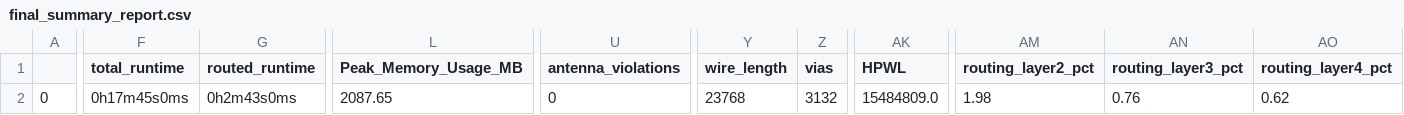
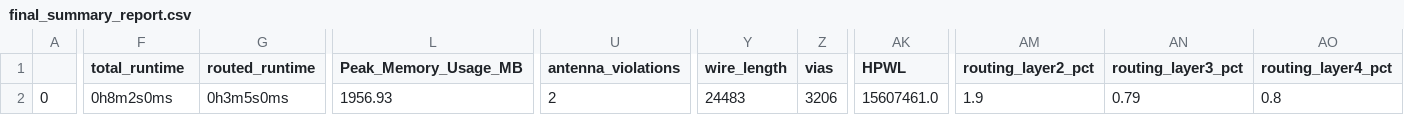
Before and after one commit to Janavind/My_alu_xor, a CSV file: signoff/user_proj_example/final_summary_report.csv, drawn as a sheet; only a part is shown, gaps mark what is left out; the diff covers the shown part only; the diff names each change by its address in the sheet, - before the commit and + after, or states it on an @@ line.

Commit message:
modified:   def/user_proj_example.def 	modified:   def/user_project_wrapper.def 	modified:   gds/user_proj_example.gds 	modified:   gds/user_project_wrapper.gds 	modified:   lef/user_proj_example.lef 	modified:   lef/user_project_wrapper.lef 	modified:   mag/user_proj_example.mag 	modified:   mag/user_project_wrapper.mag 	modified:   maglef/user_proj_example.mag 	modified:   maglef/user_project_wrapper.mag 	modified:   sdc/user_proj_example.sdc 	modified:   sdf/user_proj_example.sdf 	modified:   signoff/user_proj_example/final_summary_report.csv 	modified:   signoff/user_project_wrapper/final_summary_report.csv 	modified:   spef/user_proj_example.spef 	modified:   spi/lvs/user_proj_example.spice 	modified:   spi/lvs/user_project_wrapper.spice 	modified:   verilog/gl/user_proj_example.v 	modified:   verilog/gl/user_project_wrapper.v 	modified:   verilog/rtl/user_proj_example.v 	modified:   verilog/rtl/user_project_wrapper.v 	modified:   caravel (modified content, untracked content) 	sdc/user_project_wrapper.sdc 	sdf/user_project_wrapper.sdf

```diff
--- a/signoff/user_proj_example/final_summary_report.csv
+++ b/signoff/user_proj_example/final_summary_report.csv
-F2 (total_runtime): 0h17m45s0ms
+F2 (total_runtime): 0h8m2s0ms
-G2 (routed_runtime): 0h2m43s0ms
+G2 (routed_runtime): 0h3m5s0ms
-L2 (Peak_Memory_Usage_MB): 2087.65
+L2 (Peak_Memory_Usage_MB): 1956.93
-U2 (antenna_violations): 0
+U2 (antenna_violations): 2
-Y2 (wire_length): 23768
+Y2 (wire_length): 24483
-Z2 (vias): 3132
+Z2 (vias): 3206
-AK2 (HPWL): 15484809.0
+AK2 (HPWL): 15607461.0
-AM2 (routing_layer2_pct): 1.98
+AM2 (routing_layer2_pct): 1.9
-AN2 (routing_layer3_pct): 0.76
+AN2 (routing_layer3_pct): 0.79
-AO2 (routing_layer4_pct): 0.62
+AO2 (routing_layer4_pct): 0.8
```
Also changed, not shown: 1 edited cell elsewhere in this file, signoff/user_project_wrapper/final_summary_report.csv, 19 other files.
